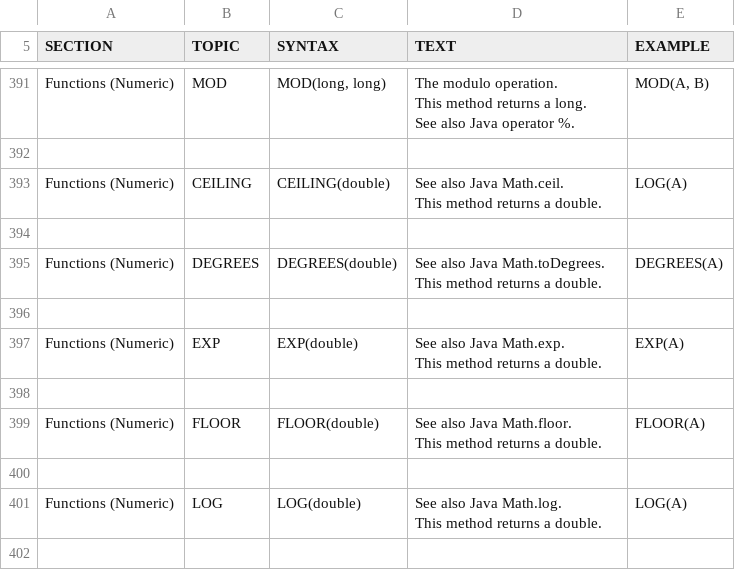
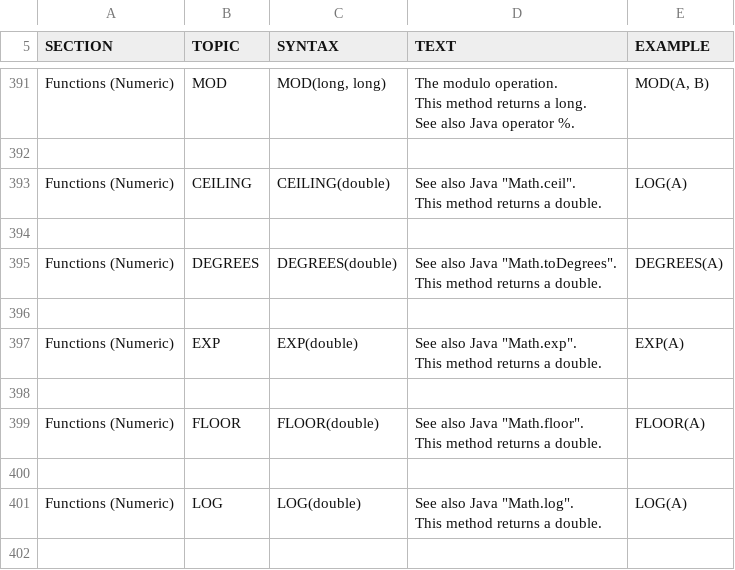
Before and after one commit to coderplay/h2-bitmap, a CSV file: h2/src/docsrc/help/help.csv, drawn as a sheet; only a part is shown, gaps mark what is left out; the diff covers the shown part only.

```diff
--- a/h2/src/docsrc/help/help.csv
+++ b/h2/src/docsrc/help/help.csv
@@ -2418,46 +2417,46 @@ MOD(A, B)
 
-"Functions (Numeric)","CEILING","
-CEILING(double)
-","
-See also Java Math.ceil.
-This method returns a double.
-","
-LOG(A)
-"
+"Functions (Numeric)","CEILING","
+CEILING(double)
+","
+See also Java ""Math.ceil"".
+This method returns a double.
+","
+LOG(A)
+"
 
-"Functions (Numeric)","DEGREES","
-DEGREES(double)
-","
-See also Java Math.toDegrees.
-This method returns a double.
-","
-DEGREES(A)
-"
+"Functions (Numeric)","DEGREES","
+DEGREES(double)
+","
+See also Java ""Math.toDegrees"".
+This method returns a double.
+","
+DEGREES(A)
+"
 
-"Functions (Numeric)","EXP","
-EXP(double)
-","
-See also Java Math.exp.
-This method returns a double.
-","
-EXP(A)
-"
+"Functions (Numeric)","EXP","
+EXP(double)
+","
+See also Java ""Math.exp"".
+This method returns a double.
+","
+EXP(A)
+"
 
-"Functions (Numeric)","FLOOR","
-FLOOR(double)
-","
-See also Java Math.floor.
-This method returns a double.
-","
-FLOOR(A)
-"
+"Functions (Numeric)","FLOOR","
+FLOOR(double)
+","
+See also Java ""Math.floor"".
+This method returns a double.
+","
+FLOOR(A)
+"
 
-"Functions (Numeric)","LOG","
-LOG(double)
-","
-See also Java Math.log.
-This method returns a double.
-","
-LOG(A)
-"
+"Functions (Numeric)","LOG","
+LOG(double)
+","
+See also Java ""Math.log"".
+This method returns a double.
+","
+LOG(A)
+"
 
```
Also changed, not shown: 78 edited cells elsewhere in this file.
